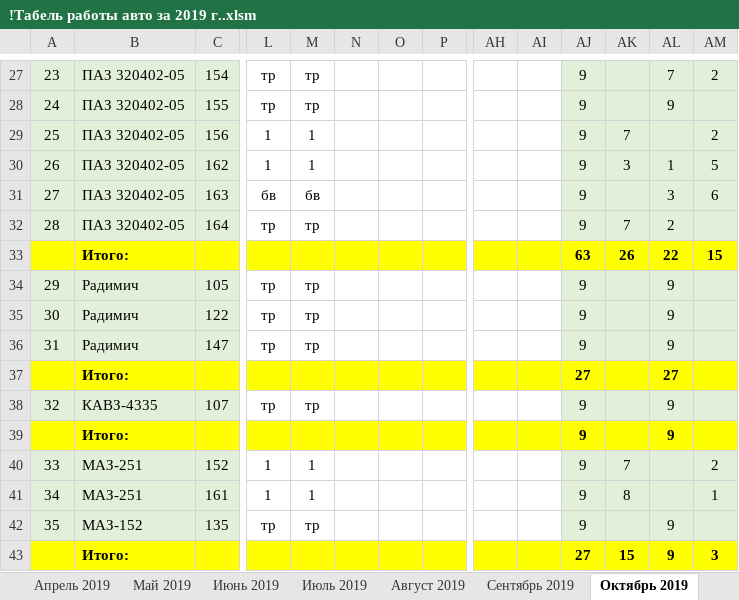
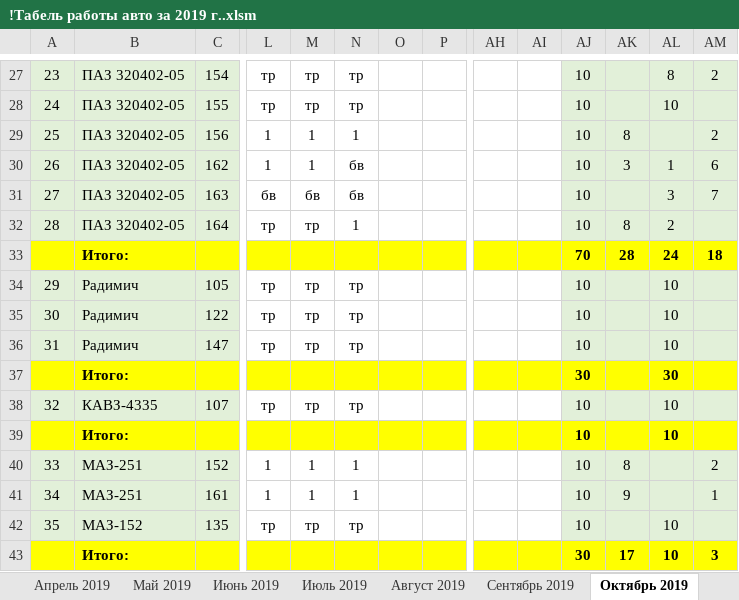
Before and after one commit to Autopark18/___MyDocuments___, an Excel workbook: Табели/!Табель работы авто за 2019 г..xlsm, sheet Октябрь 2019, drawn as a sheet; only a part is shown, gaps mark what is left out; values as stored, in another font and other column widths than the file's, no borders; conditional formats not drawn; removed rows and columns are numbered as before the commit, all else as after; rows hold the shown columns only; the diff covers the shown part only; the diff names each change by its address in the sheet, - before the commit and + after, or states it on an @@ line.

```diff
--- a/Табели/!Табель работы авто за 2019 г..xlsm (sheet Октябрь 2019)
+++ b/Табели/!Табель работы авто за 2019 г..xlsm (sheet Октябрь 2019)
-N27:N28: (empty)
+N27:N28: тр
-AJ27:AJ32: 9
+AJ27:AJ32: 10
-AL27: 7
+AL27: 8
-AL28: 9
+AL28: 10
-N29: (empty)
+N29: 1
-AK29: 7
+AK29: 8
-N30:N31: (empty)
+N30:N31: бв
-AM30: 5
+AM30: 6
-AM31: 6
+AM31: 7
-N32: (empty)
+N32: 1
-AK32: 7
+AK32: 8
-row 33:  | Итого: |  |  |  |  |  |  |  |  | 63 | 26 | 22 | 15
+row 33:  | Итого: |  |  |  |  |  |  |  |  | 70 | 28 | 24 | 18
-N34:N36: (empty)
+N34:N36: тр
-AJ34:AJ36: 9
+AJ34:AJ36: 10
-AL34:AL36: 9
+AL34:AL36: 10
-row 37:  | Итого: |  |  |  |  |  |  |  |  | 27 |  | 27
+row 37:  | Итого: |  |  |  |  |  |  |  |  | 30 |  | 30
-N38: (empty)
+N38: тр
-AJ38: 9
+AJ38: 10
-AL38: 9
+AL38: 10
-row 39:  | Итого: |  |  |  |  |  |  |  |  | 9 |  | 9
+row 39:  | Итого: |  |  |  |  |  |  |  |  | 10 |  | 10
-N40:N41: (empty)
+N40:N41: 1
-AJ40:AJ42: 9
+AJ40:AJ42: 10
-AK40: 7
+AK40: 8
-AK41: 8
+AK41: 9
-N42: (empty)
+N42: тр
-AL42: 9
+AL42: 10
-row 43:  | Итого: |  |  |  |  |  |  |  |  | 27 | 15 | 9 | 3
+row 43:  | Итого: |  |  |  |  |  |  |  |  | 30 | 17 | 10 | 3
```
Also changed, not shown: 6 added rows, 6 removed rows and 116 edited cells elsewhere in this sheet, Табели/!Анализ выполнения задания по водителям за 2019 г..xlsm, 10 other files.
